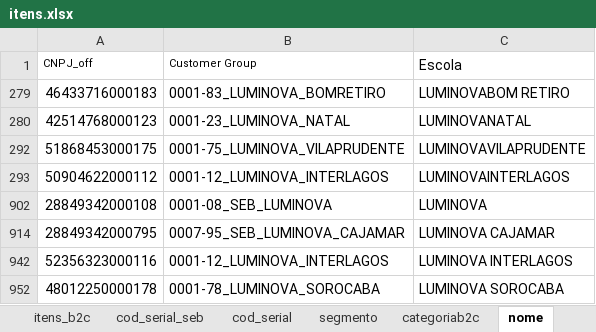
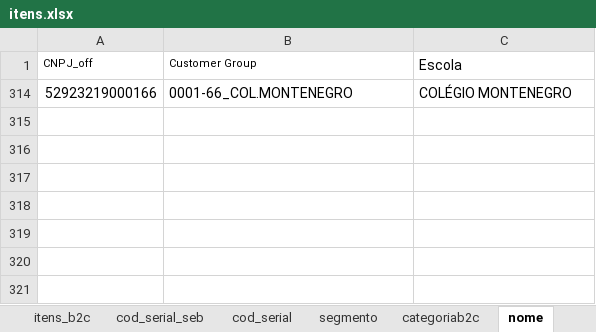
Before and after one commit to andrehsilva/lex-solucao, an Excel workbook: itens.xlsx, sheet nome, drawn as a sheet; values as stored, in another font and other column widths than the file's, no borders; conditional formats not drawn; removed rows and columns are numbered as before the commit, all else as after; the diff names each change by its address in the sheet, - before the commit and + after, or states it on an @@ line.

Commit message:
ajuste nova escola

```diff
--- a/itens.xlsx (sheet nome)
+++ b/itens.xlsx (sheet nome)
@@ row 279 hidden: 46433716000183 | 0001-83_LUMINOVA_BOMRETIRO | LUMINOVABOM RETIRO @@
@@ row 280 hidden: 42514768000123 | 0001-23_LUMINOVA_NATAL | LUMINOVANATAL @@
@@ row 292 hidden: 51868453000175 | 0001-75_LUMINOVA_VILAPRUDENTE | LUMINOVAVILAPRUDENTE @@
@@ row 293 hidden: 50904622000112 | 0001-12_LUMINOVA_INTERLAGOS | LUMINOVAINTERLAGOS @@
@@ row 902 hidden: 28849342000108 | 0001-08_SEB_LUMINOVA | LUMINOVA @@
@@ row 914 hidden: 28849342000795 | 0007-95_SEB_LUMINOVA_CAJAMAR | LUMINOVA CAJAMAR @@
@@ row 942 hidden: 52356323000116 | 0001-12_LUMINOVA_INTERLAGOS | LUMINOVA INTERLAGOS @@
@@ row 952 hidden: 48012250000178 | 0001-78_LUMINOVA_SOROCABA | LUMINOVA SOROCABA @@
+row 314: 52923219000166 | 0001-66_COL.MONTENEGRO | COLÉGIO MONTENEGRO
```
